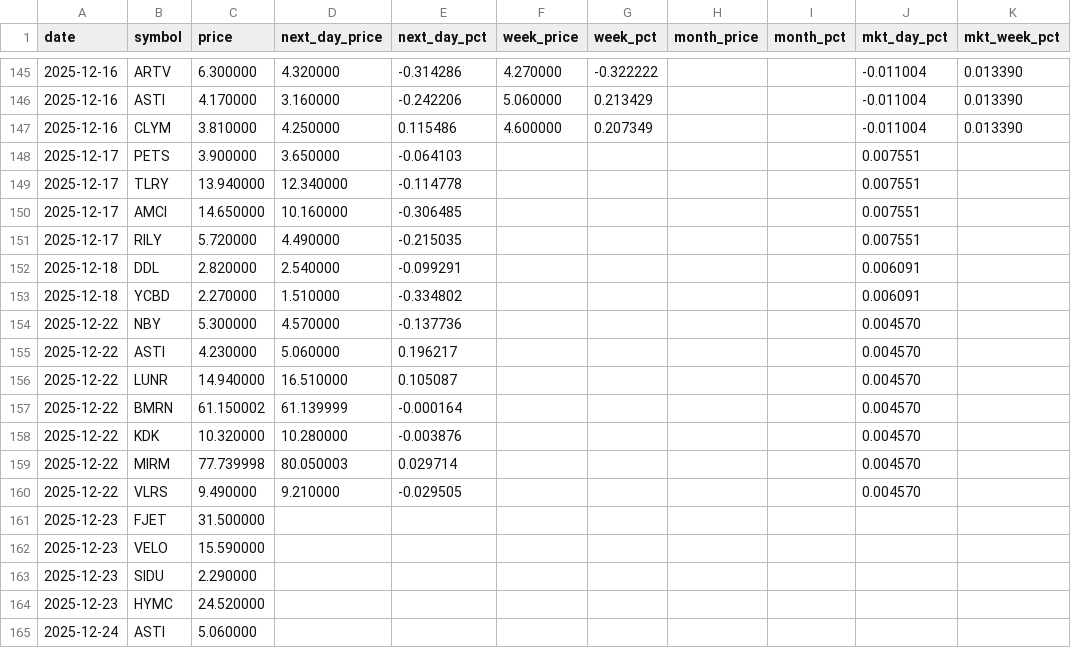
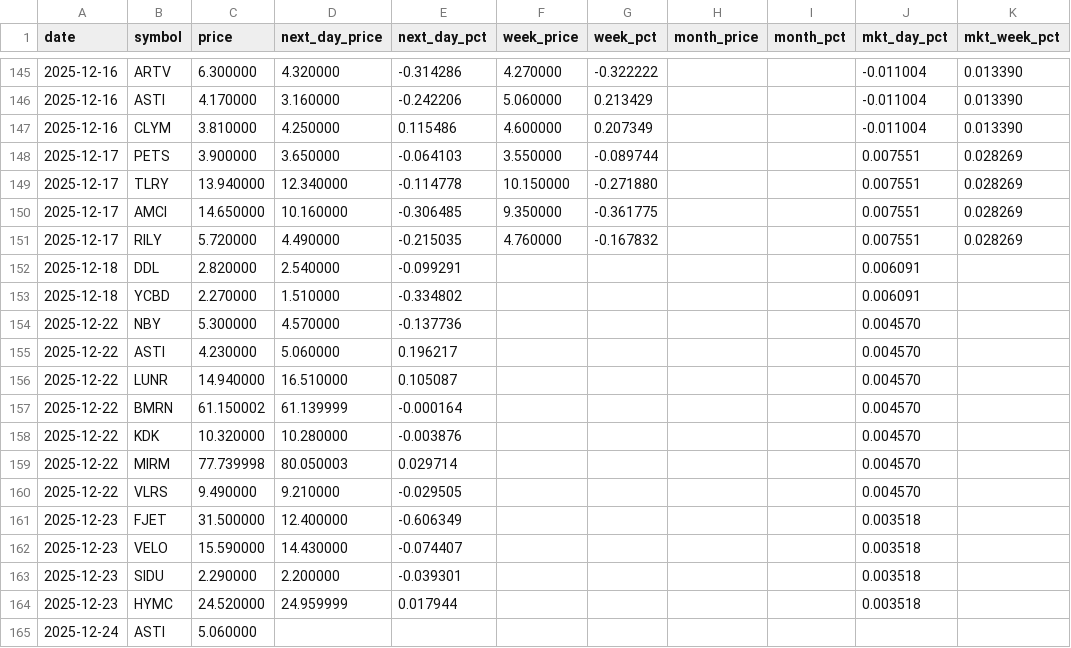
Before and after one commit to Microthware/belfort-reports, a CSV file: history/gapups-history.csv, drawn as a sheet; only a part is shown, gaps mark what is left out; the diff names each change by its address in the sheet, - before the commit and + after, or states it on an @@ line.

```diff
--- a/history/gapups-history.csv
+++ b/history/gapups-history.csv
-F148 (week_price): (empty)
+F148 (week_price): 3.550000
-G148 (week_pct): (empty)
+G148 (week_pct): -0.089744
-K148:K151 (mkt_week_pct): (empty)
+K148:K151 (mkt_week_pct): 0.028269
-F149 (week_price): (empty)
+F149 (week_price): 10.150000
-G149 (week_pct): (empty)
+G149 (week_pct): -0.271880
-F150 (week_price): (empty)
+F150 (week_price): 9.350000
-G150 (week_pct): (empty)
+G150 (week_pct): -0.361775
-F151 (week_price): (empty)
+F151 (week_price): 4.760000
-G151 (week_pct): (empty)
+G151 (week_pct): -0.167832
-D161 (next_day_price): (empty)
+D161 (next_day_price): 12.400000
-E161 (next_day_pct): (empty)
+E161 (next_day_pct): -0.606349
-J161:J164 (mkt_day_pct): (empty)
+J161:J164 (mkt_day_pct): 0.003518
-D162 (next_day_price): (empty)
+D162 (next_day_price): 14.430000
-E162 (next_day_pct): (empty)
+E162 (next_day_pct): -0.074407
-D163 (next_day_price): (empty)
+D163 (next_day_price): 2.200000
-E163 (next_day_pct): (empty)
+E163 (next_day_pct): -0.039301
-D164 (next_day_price): (empty)
+D164 (next_day_price): 24.959999
-E164 (next_day_pct): (empty)
+E164 (next_day_pct): 0.017944
```
Also changed, not shown: 4 other files.
